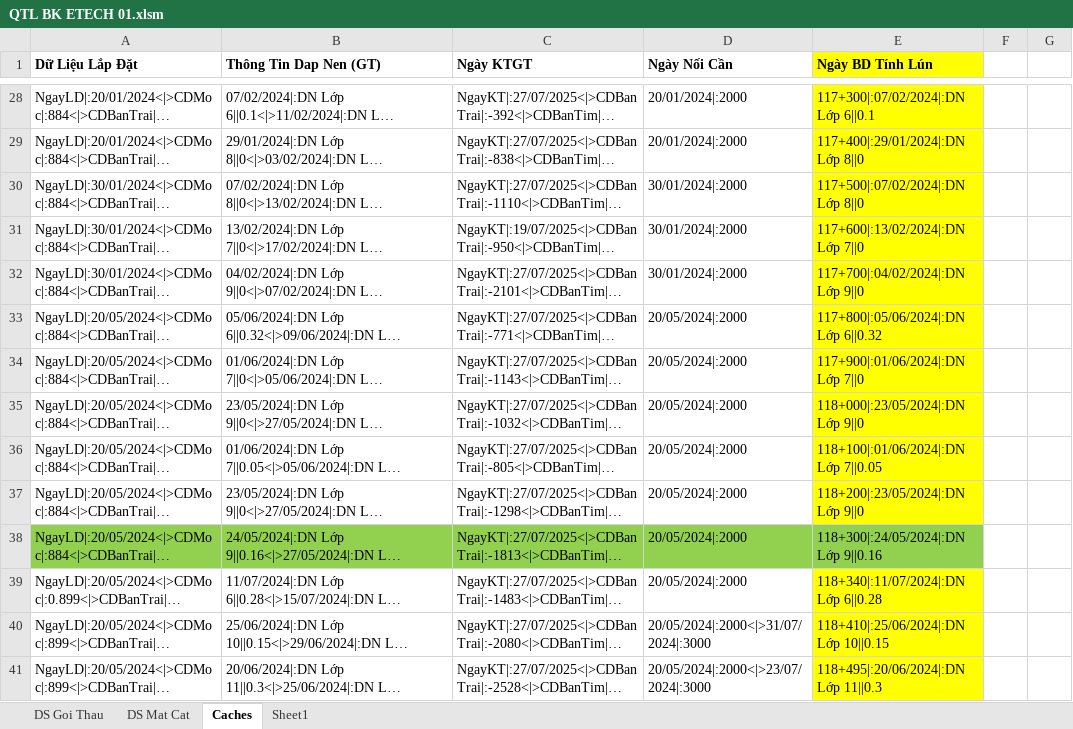
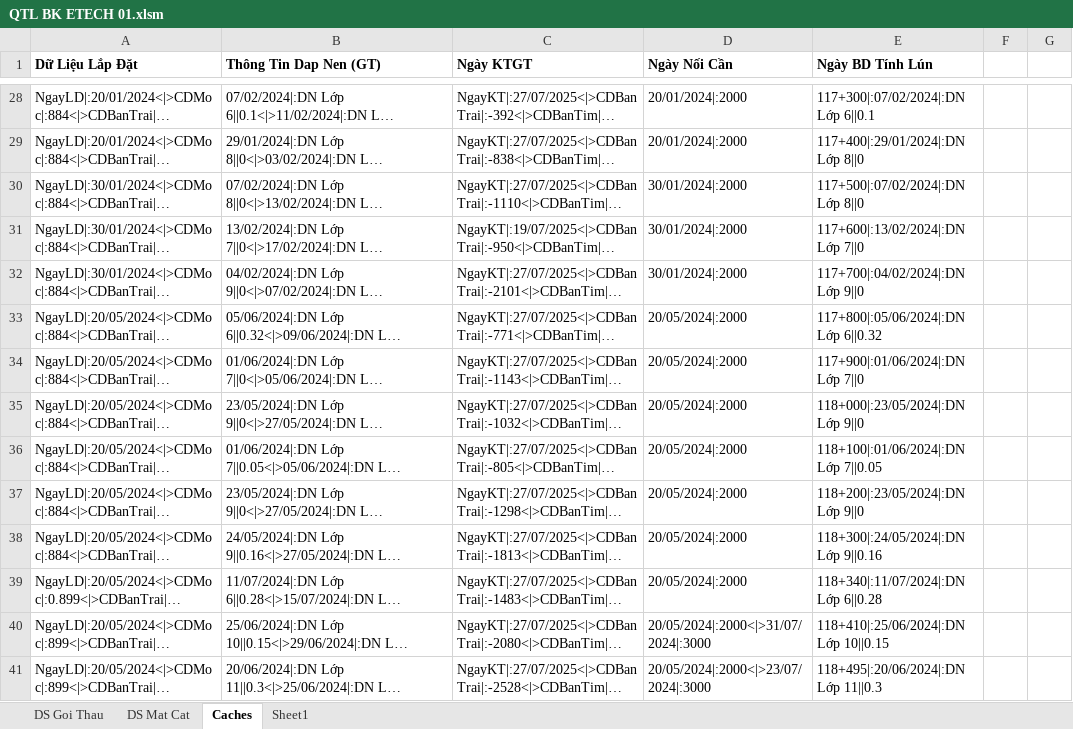
Before and after one commit to dhpytech/bketech, an Excel workbook: Quan Trac Lun/QTL BK ETECH 01.xlsm, sheet Caches, drawn as a sheet; only a part is shown, gaps mark what is left out; long unchanged cells end in …; values as stored, in another font and other column widths than the file's, no borders; the diff covers the shown part only; the diff names each change by its address in the sheet, - before the commit and + after, or states it on an @@ line.

```diff
--- a/Quan Trac Lun/QTL BK ETECH 01.xlsm (sheet Caches)
+++ b/Quan Trac Lun/QTL BK ETECH 01.xlsm (sheet Caches)
-E1 fill: #FFFF00
+E1 fill: none
-E28:E37 fill: #FFFF00
+E28:E37 fill: none
-A38:E38 fill: #92D050
+A38:E38 fill: none
-E39:E41 fill: #FFFF00
+E39:E41 fill: none
```
Also changed, not shown: 13 added rows, 1 edited cell and cell formats elsewhere in this sheet, sheet Sheet1, sheet DS Mat Cat, Quan Trac Lun/Data/HD XL01/KM0+100.xlsx, Quan Trac Lun/Data/HD01/Km117+200.xlsx, 7 other files.
